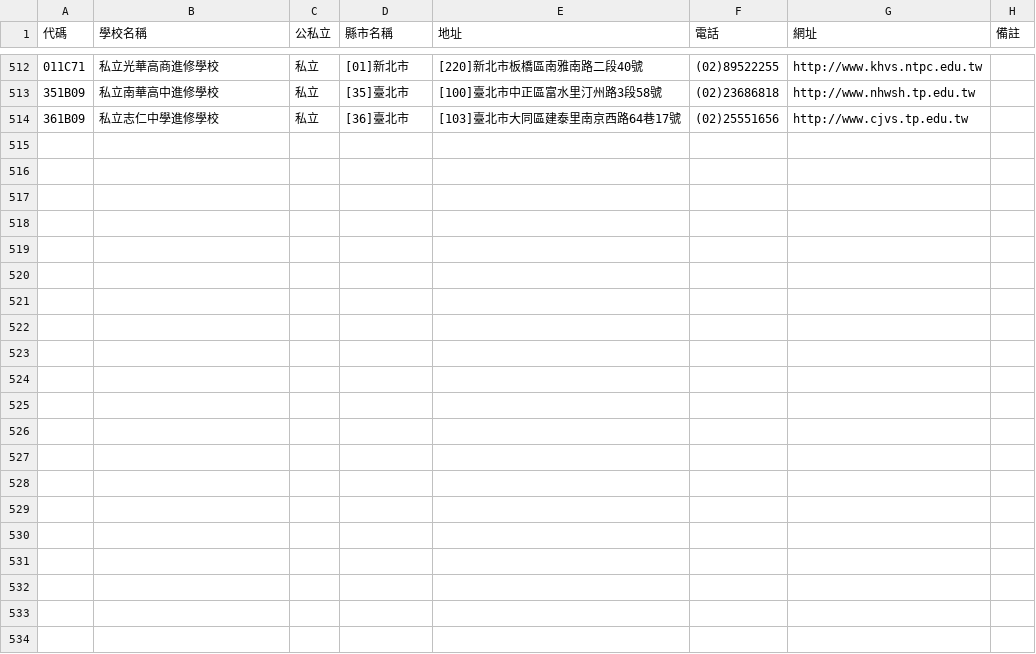
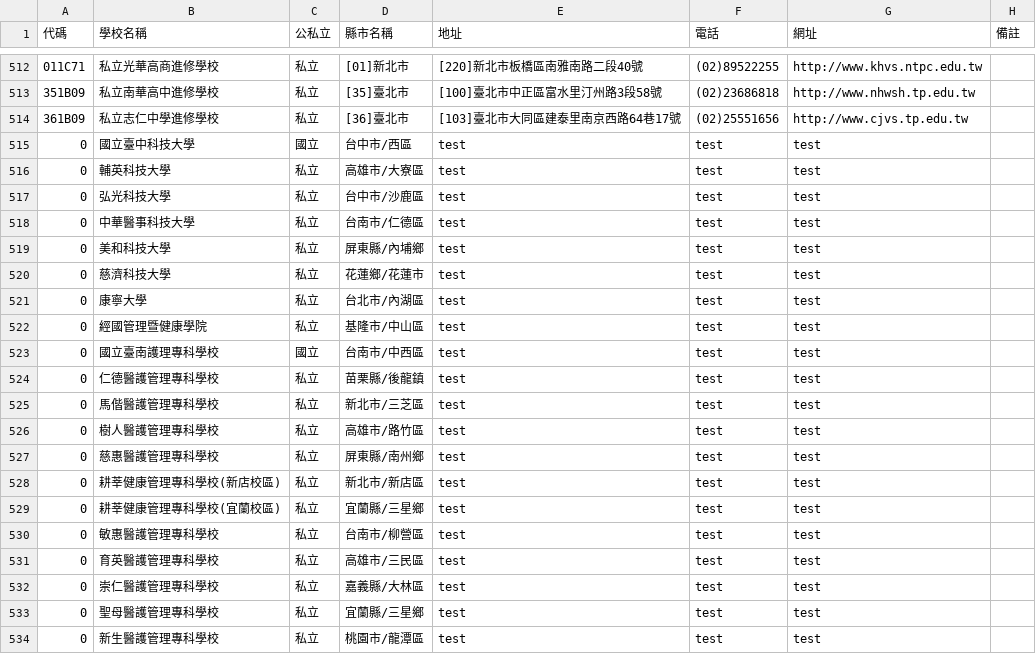
Before and after one commit to coke770911/EnrolledSurvey, a CSV file: public/cache/high.csv, drawn as a sheet; only a part is shown, gaps mark what is left out; the diff names each change by its address in the sheet, - before the commit and + after, or states it on an @@ line.

```diff
--- a/public/cache/high.csv
+++ b/public/cache/high.csv
+row 515: 0 | 國立臺中科技大學 | 國立 | 台中市/西區 | test | test | test
+row 516: 0 | 輔英科技大學 | 私立 | 高雄市/大寮區 | test | test | test
+row 517: 0 | 弘光科技大學 | 私立 | 台中市/沙鹿區 | test | test | test
+row 518: 0 | 中華醫事科技大學 | 私立 | 台南市/仁德區 | test | test | test
+row 519: 0 | 美和科技大學 | 私立 | 屏東縣/內埔鄉 | test | test | test
+row 520: 0 | 慈濟科技大學 | 私立 | 花蓮鄉/花蓮市 | test | test | test
+row 521: 0 | 康寧大學 | 私立 | 台北市/內湖區 | test | test | test
+row 522: 0 | 經國管理暨健康學院 | 私立 | 基隆市/中山區 | test | test | test
+row 523: 0 | 國立臺南護理專科學校 | 國立 | 台南市/中西區 | test | test | test
+row 524: 0 | 仁德醫護管理專科學校 | 私立 | 苗栗縣/後龍鎮 | test | test | test
+row 525: 0 | 馬偕醫護管理專科學校 | 私立 | 新北市/三芝區 | test | test | test
+row 526: 0 | 樹人醫護管理專科學校 | 私立 | 高雄市/路竹區 | test | test | test
+row 527: 0 | 慈惠醫護管理專科學校 | 私立 | 屏東縣/南州鄉 | test | test | test
+row 528: 0 | 耕莘健康管理專科學校(新店校區) | 私立 | 新北市/新店區 | test | test | test
+row 529: 0 | 耕莘健康管理專科學校(宜蘭校區) | 私立 | 宜蘭縣/三星鄉 | test | test | test
+row 530: 0 | 敏惠醫護管理專科學校 | 私立 | 台南市/柳營區 | test | test | test
+row 531: 0 | 育英醫護管理專科學校 | 私立 | 高雄市/三民區 | test | test | test
+row 532: 0 | 崇仁醫護管理專科學校 | 私立 | 嘉義縣/大林區 | test | test | test
+row 533: 0 | 聖母醫護管理專科學校 | 私立 | 宜蘭縣/三星鄉 | test | test | test
+row 534: 0 | 新生醫護管理專科學校 | 私立 | 桃園市/龍潭區 | test | test | test
```
Also changed, not shown: 4 other files.
